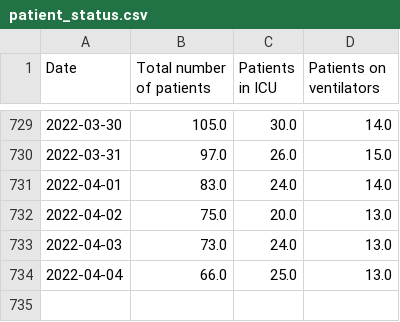
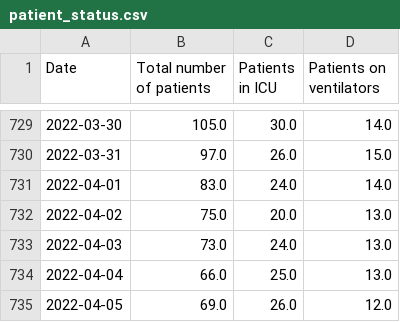
Before and after one commit to ryan-serpico/covidTracker, a CSV file: data/patient_status.csv, drawn as a sheet; only a part is shown, gaps mark what is left out.

Commit message:
Latest data: Tue Apr  5 21:25:37 UTC 2022

```diff
--- a/data/patient_status.csv
+++ b/data/patient_status.csv
@@ -734 +734,2 @@ Date,Total number of patients,Patients in ICU,Patients on ventilators
 2022-04-04,66.0,25.0,13.0
+2022-04-05,69.0,26.0,12.0
```
Also changed, not shown: data/cumulative_confirmed_cases.csv, data/cumulative_deaths.csv, 7 other files.
